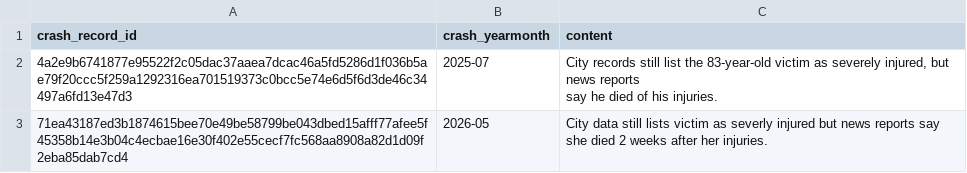
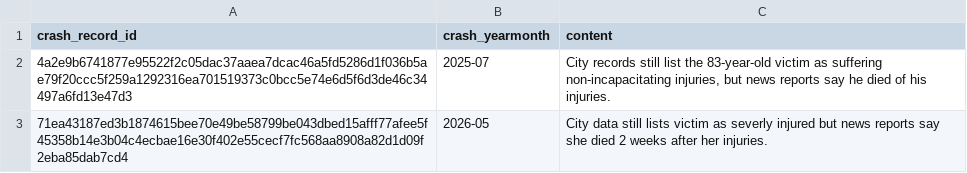
Before and after one commit to crashstop/crash-stories, a CSV file: notes.csv, drawn as a sheet.

```diff
--- a/notes.csv
+++ b/notes.csv
@@ -1,5 +1,4 @@
 crash_record_id,crash_yearmonth,content
-4a2e9b6741877e95522f2c05dac37aaea7dcac46a5fd5286d1f036b5ae79f20ccc5f259a1292316ea701519373c0bcc5e74e6d5f6d3de46c34497a6fd13e47d3,2025-07,"City records still list the 83-year-old victim as severely injured, but news reports
-say he died of his injuries.
-"
+4a2e9b6741877e95522f2c05dac37aaea7dcac46a5fd5286d1f036b5ae79f20ccc5f259a1292316ea701519373c0bcc5e74e6d5f6d3de46c34497a6fd13e47d3,2025-07,"City records still list the 83-year-old victim as suffering non-incapacitating injuries, but news reports say he died of his injuries.
+"
 71ea43187ed3b1874615bee70e49be58799be043dbed15afff77afee5f45358b14e3b04c4ecbae16e30f402e55cecf7fc568aa8908a82d1d09f2eba85dab7cd4,2026-05,City data still lists victim as severly injured but news reports say she died 2 weeks after her injuries.
```
Also changed, not shown: 8 other files.
